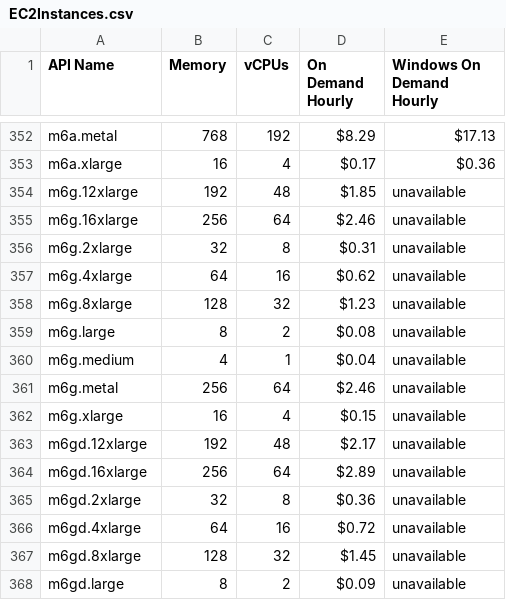
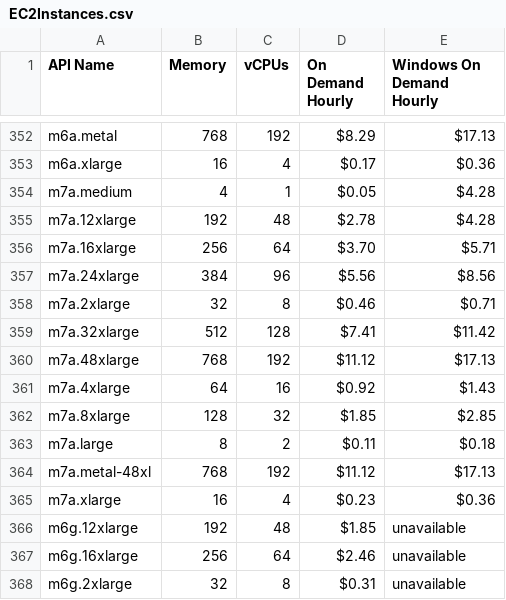
Before and after one commit to chadish7/CMAWS, a CSV file: EC2Instances.csv, drawn as a sheet; only a part is shown, gaps mark what is left out; the shorter side is filled out with more unchanged rows; the diff names each change by its address in the sheet, - before the commit and + after, or states it on an @@ line.

Commit message:
updated instance types

```diff
--- a/EC2Instances.csv
+++ b/EC2Instances.csv
+row 354: m7a.medium | 4 | 1 | $0.05 | $4.28
+row 355: m7a.12xlarge | 192 | 48 | $2.78 | $4.28
+row 356: m7a.16xlarge | 256 | 64 | $3.70 | $5.71
+row 357: m7a.24xlarge | 384 | 96 | $5.56 | $8.56
+row 358: m7a.2xlarge | 32 | 8 | $0.46 | $0.71
+row 359: m7a.32xlarge | 512 | 128 | $7.41 | $11.42
+row 360: m7a.48xlarge | 768 | 192 | $11.12 | $17.13
+row 361: m7a.4xlarge | 64 | 16 | $0.92 | $1.43
+row 362: m7a.8xlarge | 128 | 32 | $1.85 | $2.85
+row 363: m7a.large | 8 | 2 | $0.11 | $0.18
+row 364: m7a.metal-48xl | 768 | 192 | $11.12 | $17.13
+row 365: m7a.xlarge | 16 | 4 | $0.23 | $0.36
```
